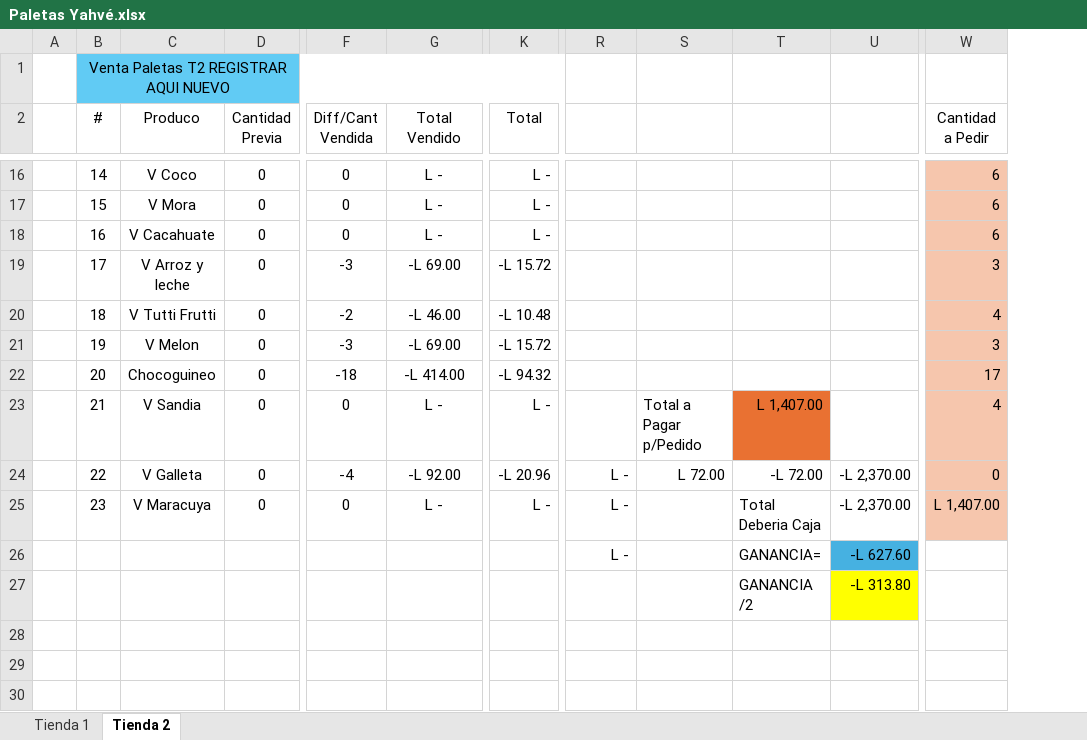
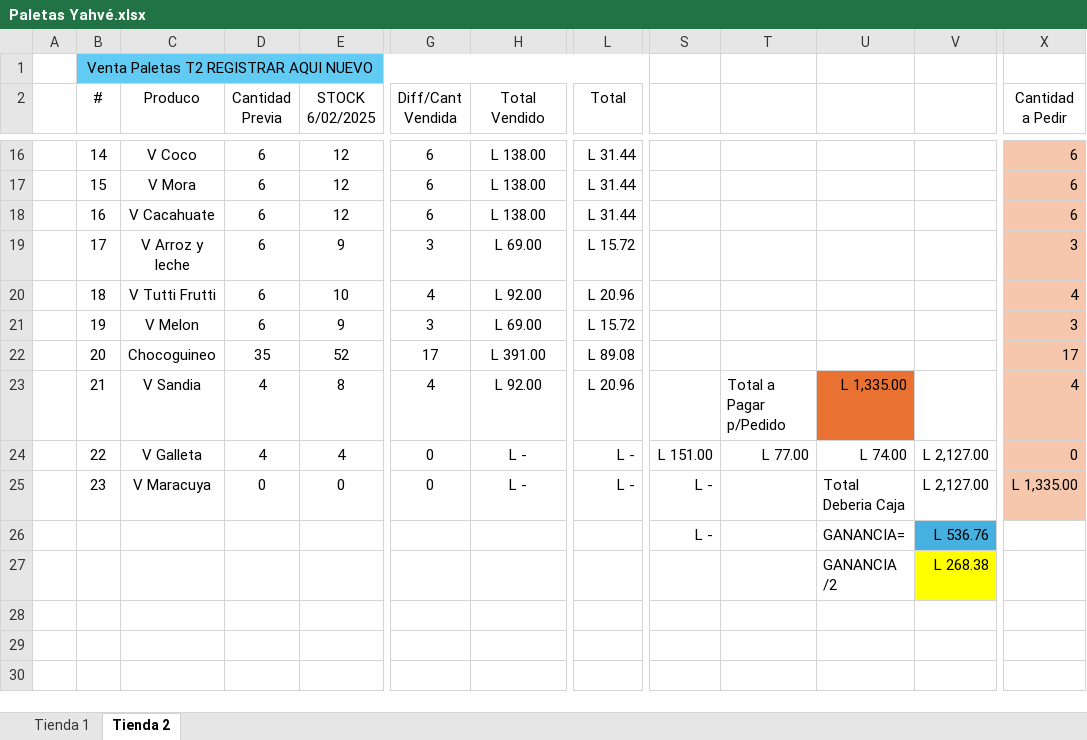
Before and after one commit to Deux3312/Angular, an Excel workbook: Angular/Paletas Yahvé.xlsx, sheet Tienda 2, drawn as a sheet; only a part is shown, gaps mark what is left out; values as stored, in another font and other column widths than the file's, no borders; removed rows and columns are numbered as before the commit, all else as after; the diff covers the shown part only; the diff names each change by its address in the sheet, - before the commit and + after, or states it on an @@ line.

```diff
--- a/Angular/Paletas Yahvé.xlsx (sheet Tienda 2)
+++ b/Angular/Paletas Yahvé.xlsx (sheet Tienda 2)
+column E (STOCK 6/02/2025), rows 16-25: 12 | 12 | 12 | 9 | 10 | 9 | 52 | 8 | 4 | 0
-column U, rows 24-27: -L 2,370.00 | -L 2,370.00 | -L 627.60 | -L 313.80
+column V, rows 24-27: L 2,127.00 | L 2,127.00 | L 536.76 | L 268.38
-D16:D21 (Cantidad Previa): 0
+D16:D21 (Cantidad Previa): 6
-G16:G18 (Diff/Cant Vendida): 0
+G16:G18 (Diff/Cant Vendida): 6
-H16:H18 (Total Vendido): L -
+H16:H18 (Total Vendido): L 138.00
-L16:L18 (Total): L -
+L16:L18 (Total): L 31.44
-G19 (Diff/Cant Vendida): -3
+G19 (Diff/Cant Vendida): 3
-H19 (Total Vendido): -L 69.00
+H19 (Total Vendido): L 69.00
-L19 (Total): -L 15.72
+L19 (Total): L 15.72
-G20 (Diff/Cant Vendida): -2
+G20 (Diff/Cant Vendida): 4
-H20 (Total Vendido): -L 46.00
+H20 (Total Vendido): L 92.00
-L20 (Total): -L 10.48
+L20 (Total): L 20.96
-G21 (Diff/Cant Vendida): -3
+G21 (Diff/Cant Vendida): 3
-H21 (Total Vendido): -L 69.00
+H21 (Total Vendido): L 69.00
-L21 (Total): -L 15.72
+L21 (Total): L 15.72
-D22 (Cantidad Previa): 0
+D22 (Cantidad Previa): 35
-G22 (Diff/Cant Vendida): -18
+G22 (Diff/Cant Vendida): 17
-H22 (Total Vendido): -L 414.00
+H22 (Total Vendido): L 391.00
-L22 (Total): -L 94.32
+L22 (Total): L 89.08
-D23:D24 (Cantidad Previa): 0
+D23:D24 (Cantidad Previa): 4
-G23 (Diff/Cant Vendida): 0
+G23 (Diff/Cant Vendida): 4
-H23 (Total Vendido): L -
+H23 (Total Vendido): L 92.00
-L23 (Total): L -
+L23 (Total): L 20.96
-U23: L 1,407.00
+U23: L 1,335.00
-G24 (Diff/Cant Vendida): -4
+G24 (Diff/Cant Vendida): 0
-H24 (Total Vendido): -L 92.00
+H24 (Total Vendido): L -
-L24 (Total): -L 20.96
+L24 (Total): L -
-S24: L -
+S24: L 151.00
-T24: L 72.00
+T24: L 77.00
-U24: -L 72.00
+U24: L 74.00
-X25 (Cantidad a Pedir): L 1,407.00
+X25 (Cantidad a Pedir): L 1,335.00
```
Also changed, not shown: 64 edited cells elsewhere in this sheet, formulas that keep their value, 7 other files.
